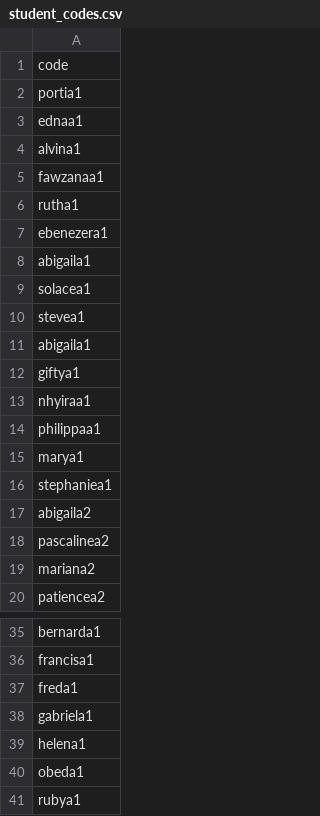
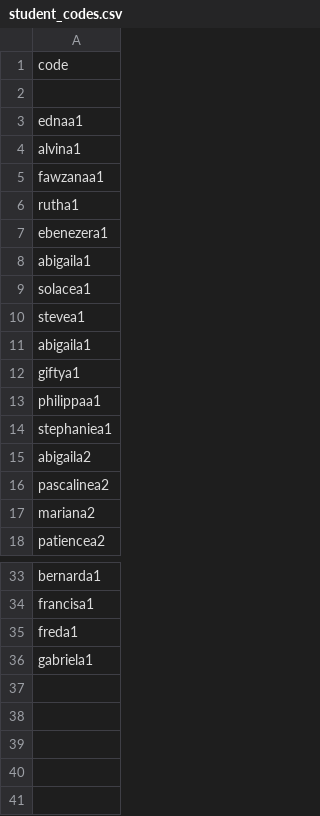
Before and after one commit to learngermanghana/privacy, a CSV file: student_codes.csv, drawn as a sheet; only a part is shown, gaps mark what is left out.

Commit message:
Update student_codes.csv

```diff
--- a/student_codes.csv
+++ b/student_codes.csv
@@ -1,3 +1,3 @@
 code
-portia1
+
 ednaa1
@@ -12,5 +12,3 @@ abigaila1
 giftya1
-nhyiraa1
 philippaa1
-marya1
 stephaniea1
@@ -38,4 +36 @@ freda1
 gabriela1
-helena1
-obeda1
-rubya1
```
